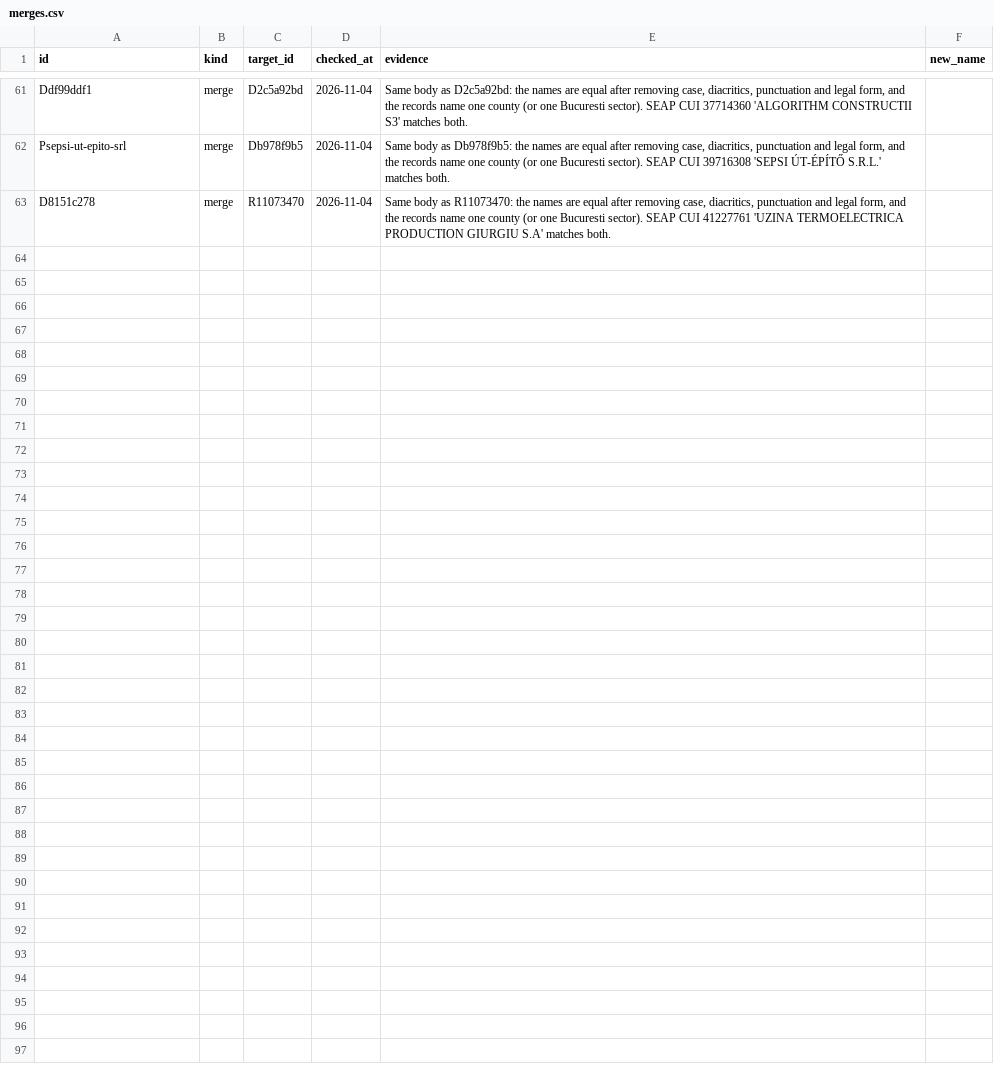
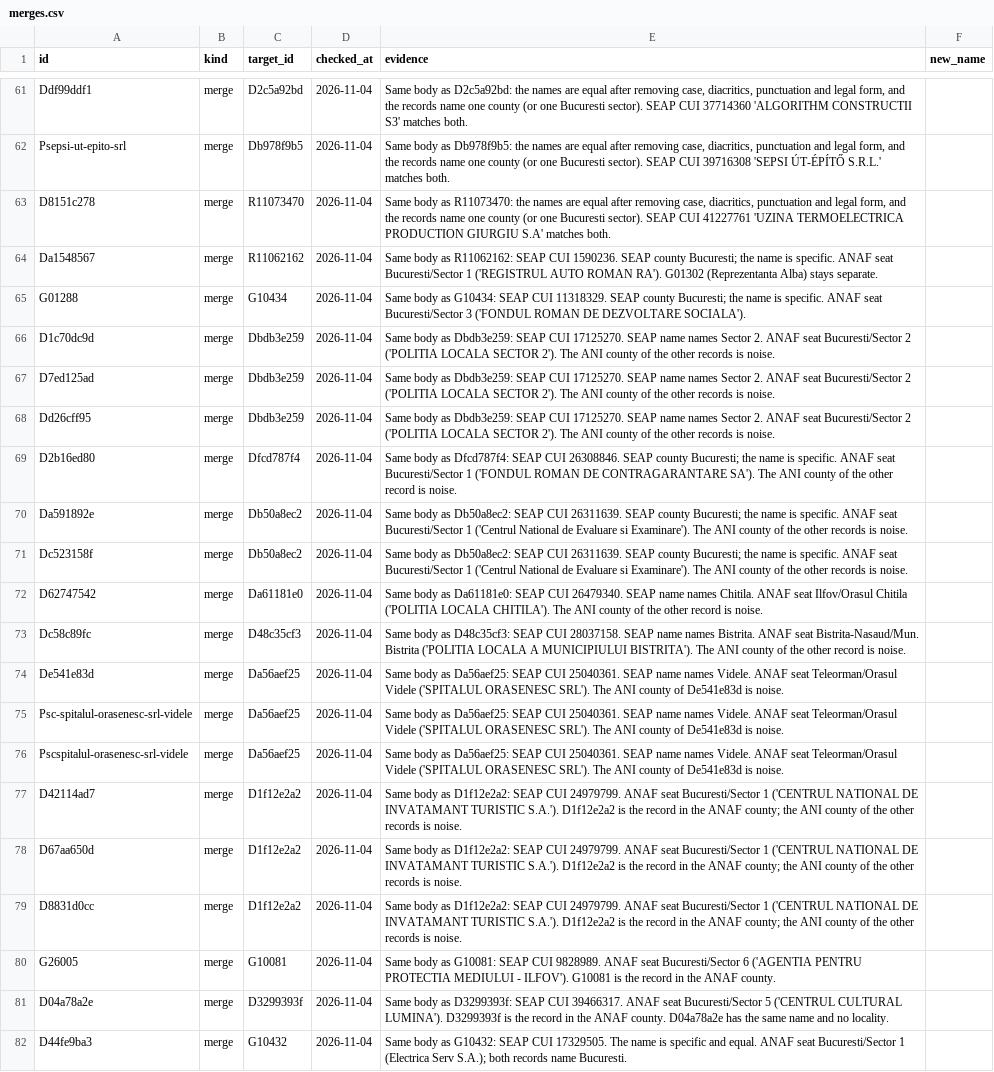
Before and after one commit to gov2-ro/institutii-publice, a CSV file: curation/merges.csv, drawn as a sheet; only a part is shown, gaps mark what is left out; the diff names each change by its address in the sheet, - before the commit and + after, or states it on an @@ line.

```diff
--- a/curation/merges.csv
+++ b/curation/merges.csv
+row 64: Da1548567 | merge | R11062162 | 2026-11-04 | Same body as R11062162: SEAP CUI 1590236. SEAP county Bucuresti; the name is specific. ANAF seat Bucuresti/Sector 1 ('REGISTRUL AUTO ROMAN RA'). G01302 (Reprezentanta Alba) stays separate.
+row 65: G01288 | merge | G10434 | 2026-11-04 | Same body as G10434: SEAP CUI 11318329. SEAP county Bucuresti; the name is specific. ANAF seat Bucuresti/Sector 3 ('FONDUL ROMAN DE DEZVOLTARE SOCIALA').
+row 66: D1c70dc9d | merge | Dbdb3e259 | 2026-11-04 | Same body as Dbdb3e259: SEAP CUI 17125270. SEAP name names Sector 2. ANAF seat Bucuresti/Sector 2 ('POLITIA LOCALA SECTOR 2'). The ANI county of the other records is noise.
+row 67: D7ed125ad | merge | Dbdb3e259 | 2026-11-04 | Same body as Dbdb3e259: SEAP CUI 17125270. SEAP name names Sector 2. ANAF seat Bucuresti/Sector 2 ('POLITIA LOCALA SECTOR 2'). The ANI county of the other records is noise.
+row 68: Dd26cff95 | merge | Dbdb3e259 | 2026-11-04 | Same body as Dbdb3e259: SEAP CUI 17125270. SEAP name names Sector 2. ANAF seat Bucuresti/Sector 2 ('POLITIA LOCALA SECTOR 2'). The ANI county of the other records is noise.
+row 69: D2b16ed80 | merge | Dfcd787f4 | 2026-11-04 | Same body as Dfcd787f4: SEAP CUI 26308846. SEAP county Bucuresti; the name is specific. ANAF seat Bucuresti/Sector 1 ('FONDUL ROMAN DE CONTRAGARANTARE SA'). The ANI county of the other record is noise.
+row 70: Da591892e | merge | Db50a8ec2 | 2026-11-04 | Same body as Db50a8ec2: SEAP CUI 26311639. SEAP county Bucuresti; the name is specific. ANAF seat Bucuresti/Sector 1 ('Centrul National de Evaluare si Examinare'). The ANI county of the other records is noise.
+row 71: Dc523158f | merge | Db50a8ec2 | 2026-11-04 | Same body as Db50a8ec2: SEAP CUI 26311639. SEAP county Bucuresti; the name is specific. ANAF seat Bucuresti/Sector 1 ('Centrul National de Evaluare si Examinare'). The ANI county of the other records is noise.
+row 72: D62747542 | merge | Da61181e0 | 2026-11-04 | Same body as Da61181e0: SEAP CUI 26479340. SEAP name names Chitila. ANAF seat Ilfov/Orasul Chitila ('POLITIA LOCALA CHITILA'). The ANI county of the other record is noise.
+row 73: Dc58c89fc | merge | D48c35cf3 | 2026-11-04 | Same body as D48c35cf3: SEAP CUI 28037158. SEAP name names Bistrita. ANAF seat Bistrita-Nasaud/Mun. Bistrita ('POLITIA LOCALA A MUNICIPIULUI BISTRITA'). The ANI county of the other record is noise.
+row 74: De541e83d | merge | Da56aef25 | 2026-11-04 | Same body as Da56aef25: SEAP CUI 25040361. SEAP name names Videle. ANAF seat Teleorman/Orasul Videle ('SPITALUL ORASENESC SRL'). The ANI county of De541e83d is noise.
+row 75: Psc-spitalul-orasenesc-srl-videle | merge | Da56aef25 | 2026-11-04 | Same body as Da56aef25: SEAP CUI 25040361. SEAP name names Videle. ANAF seat Teleorman/Orasul Videle ('SPITALUL ORASENESC SRL'). The ANI county of De541e83d is noise.
+row 76: Pscspitalul-orasenesc-srl-videle | merge | Da56aef25 | 2026-11-04 | Same body as Da56aef25: SEAP CUI 25040361. SEAP name names Videle. ANAF seat Teleorman/Orasul Videle ('SPITALUL ORASENESC SRL'). The ANI county of De541e83d is noise.
+row 77: D42114ad7 | merge | D1f12e2a2 | 2026-11-04 | Same body as D1f12e2a2: SEAP CUI 24979799. ANAF seat Bucuresti/Sector 1 ('CENTRUL NATIONAL DE INVATAMANT TURISTIC S.A.'). D1f12e2a2 is the record in the ANAF county; the ANI county of the other records is noise.
+row 78: D67aa650d | merge | D1f12e2a2 | 2026-11-04 | Same body as D1f12e2a2: SEAP CUI 24979799. ANAF seat Bucuresti/Sector 1 ('CENTRUL NATIONAL DE INVATAMANT TURISTIC S.A.'). D1f12e2a2 is the record in the ANAF county; the ANI county of the other records is noise.
+row 79: D8831d0cc | merge | D1f12e2a2 | 2026-11-04 | Same body as D1f12e2a2: SEAP CUI 24979799. ANAF seat Bucuresti/Sector 1 ('CENTRUL NATIONAL DE INVATAMANT TURISTIC S.A.'). D1f12e2a2 is the record in the ANAF county; the ANI county of the other records is noise.
+row 80: G26005 | merge | G10081 | 2026-11-04 | Same body as G10081: SEAP CUI 9828989. ANAF seat Bucuresti/Sector 6 ('AGENTIA PENTRU PROTECTIA MEDIULUI - ILFOV'). G10081 is the record in the ANAF county.
+row 81: D04a78a2e | merge | D3299393f | 2026-11-04 | Same body as D3299393f: SEAP CUI 39466317. ANAF seat Bucuresti/Sector 5 ('CENTRUL CULTURAL LUMINA'). D3299393f is the record in the ANAF county. D04a78a2e has the same name and no locality.
+row 82: D44fe9ba3 | merge | G10432 | 2026-11-04 | Same body as G10432: SEAP CUI 17329505. The name is specific and equal. ANAF seat Bucuresti/Sector 1 (Electrica Serv S.A.); both records name Bucuresti.
```
Also changed, not shown: curation/identities.csv, 1 other file.
